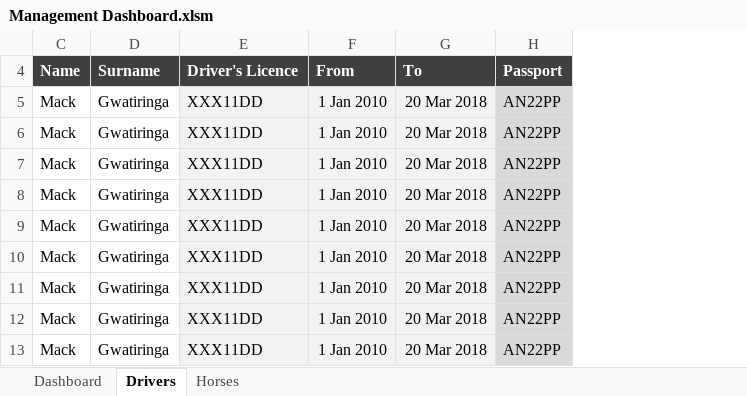
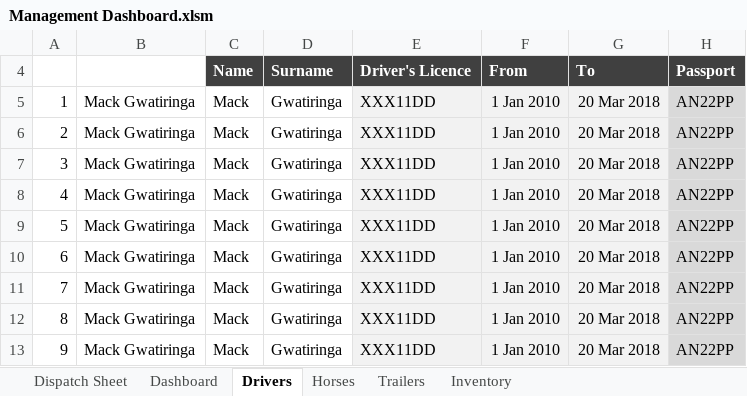
Before and after one commit to shaunkleyn/SpaceShifters, an Excel workbook: Management Dashboard.xlsm, sheet Drivers, drawn as a sheet; only a part is shown; values as stored, in another font and other column widths than the file's, no borders; the diff names each change by its address in the sheet, - before the commit and + after, or states it on an @@ line.

Commit message:
Added dispatch sheet, code, styling, template, exchange rate sheet, country sheet

```diff
--- a/Management Dashboard.xlsm (sheet Drivers)
+++ b/Management Dashboard.xlsm (sheet Drivers)
+sheet tab: Dispatch Sheet
+sheet tab: Trailers
+sheet tab: Inventory
@@ column A unhidden, rows 5-13: 1 | 2 | 3 | 4 | 5 | 6 | 7 | 8 | 9 @@
@@ column B unhidden, rows 5-13: all Mack Gwatiringa @@
```
Also changed, not shown: sheet Dashboard, sheet Horses, charts or pictures.
